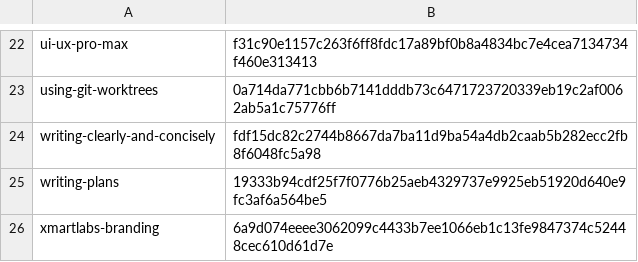
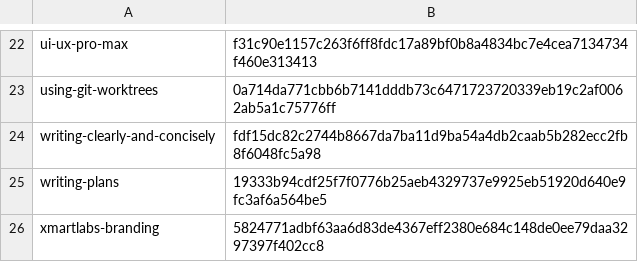
Before and after one commit to xmartlabs/sdlc-ml-python-harness-lab, a TSV file: .agents/skills/.generated-manifest.tsv, drawn as a sheet; only a part is shown, gaps mark what is left out.

Commit message:
Update Xmartlabs branding skill and regenerate skills lock file

```diff
--- a/.agents/skills/.generated-manifest.tsv
+++ b/.agents/skills/.generated-manifest.tsv
@@ -25,2 +25,2 @@ writing-clearly-and-concisely	fdf15dc82c2744b8667da7ba11d9ba54a4db2caab5b282ecc2
 writing-plans	19333b94cdf25f7f0776b25aeb4329737e9925eb51920d640e9fc3af6a564be5
-xmartlabs-branding	6a9d074eeee3062099c4433b7ee1066eb1c13fe9847374c52448cec610d61d7e
+xmartlabs-branding	5824771adbf63aa6d83de4367eff2380e684c148de0ee79daa3297397f402cc8
```
Also changed, not shown: 2 other files.
